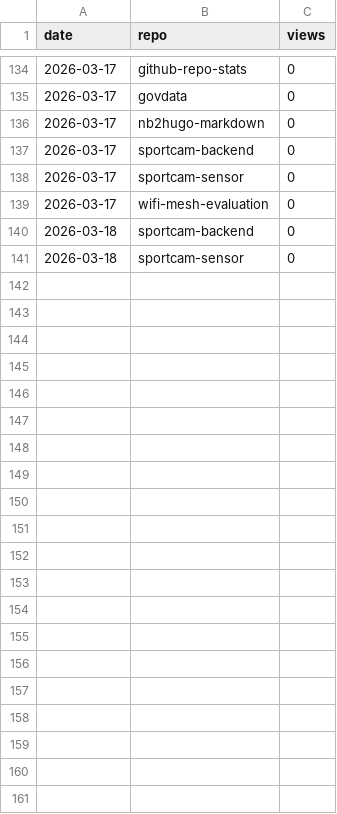
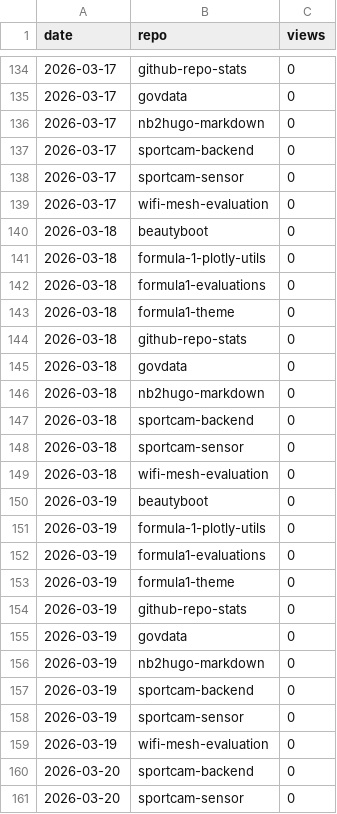
Before and after one commit to protogia/github-repo-stats, a CSV file: data/hist_views.csv, drawn as a sheet; only a part is shown, gaps mark what is left out; the diff names each change by its address in the sheet, - before the commit and + after, or states it on an @@ line.

Commit message:
Daily stats update: 2026-03-20

```diff
--- a/data/hist_views.csv
+++ b/data/hist_views.csv
+row 140: 2026-03-18 | beautyboot | 0
+row 141: 2026-03-18 | formula-1-plotly-utils | 0
+row 142: 2026-03-18 | formula1-evaluations | 0
+row 143: 2026-03-18 | formula1-theme | 0
+row 144: 2026-03-18 | github-repo-stats | 0
+row 145: 2026-03-18 | govdata | 0
+row 146: 2026-03-18 | nb2hugo-markdown | 0
+row 149: 2026-03-18 | wifi-mesh-evaluation | 0
+row 150: 2026-03-19 | beautyboot | 0
+row 151: 2026-03-19 | formula-1-plotly-utils | 0
+row 152: 2026-03-19 | formula1-evaluations | 0
+row 153: 2026-03-19 | formula1-theme | 0
+row 154: 2026-03-19 | github-repo-stats | 0
+row 155: 2026-03-19 | govdata | 0
+row 156: 2026-03-19 | nb2hugo-markdown | 0
+row 157: 2026-03-19 | sportcam-backend | 0
+row 158: 2026-03-19 | sportcam-sensor | 0
+row 159: 2026-03-19 | wifi-mesh-evaluation | 0
+row 160: 2026-03-20 | sportcam-backend | 0
+row 161: 2026-03-20 | sportcam-sensor | 0
```
Also changed, not shown: data/hist_commits.csv, data/hist_general.csv, 8 other files.
